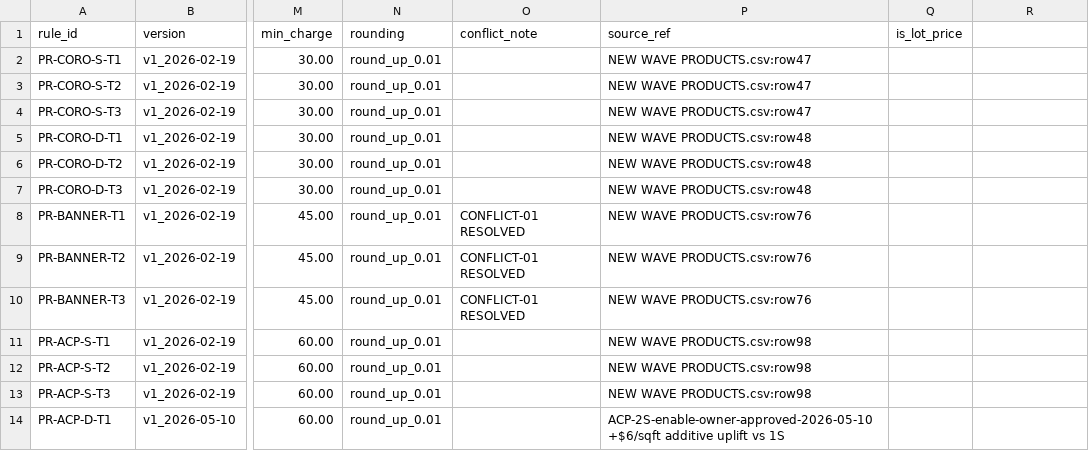
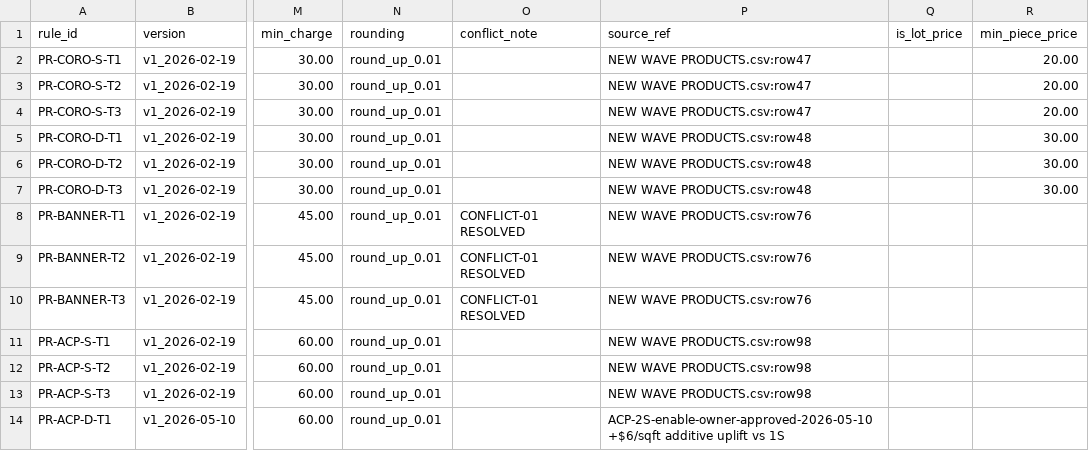
Before and after one commit to tubby124/truecolor-estimator, a CSV file: data/tables/pricing_rules.v1.csv, drawn as a sheet; only a part is shown, gaps mark what is left out; the diff names each change by its address in the sheet, - before the commit and + after, or states it on an @@ line.

```diff
--- a/data/tables/pricing_rules.v1.csv
+++ b/data/tables/pricing_rules.v1.csv
-R1: (empty)
+R1: min_piece_price
-R2:R4 (min_piece_price): (empty)
+R2:R4 (min_piece_price): 20.00
-R5:R7 (min_piece_price): (empty)
+R5:R7 (min_piece_price): 30.00
```
Also changed, not shown: 6 other files.
